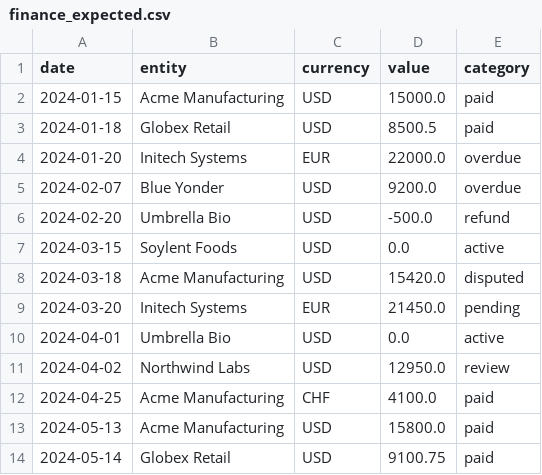
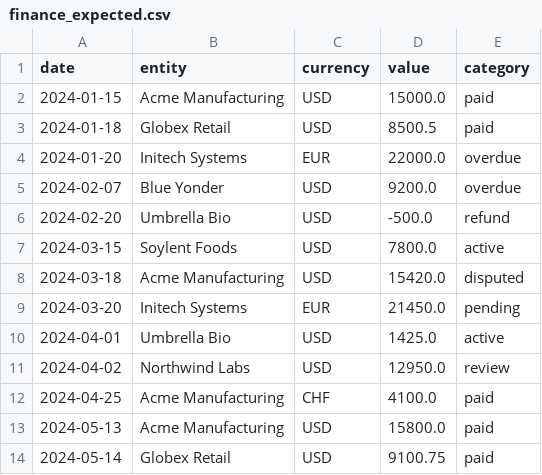
Before and after one commit to nilayparikh/tuts-agentic-ai-examples, a CSV file: self-improving-agent/cleanloop/.gold/finance_expected.csv, drawn as a sheet; only a part is shown; the diff covers the shown part only.

```diff
--- a/self-improving-agent/cleanloop/.gold/finance_expected.csv
+++ b/self-improving-agent/cleanloop/.gold/finance_expected.csv
@@ -6,6 +6,6 @@ date,entity,currency,value,category
 2024-02-20,Umbrella Bio,USD,-500.0,refund
-2024-03-15,Soylent Foods,USD,0.0,active
+2024-03-15,Soylent Foods,USD,7800.0,active
 2024-03-18,Acme Manufacturing,USD,15420.0,disputed
 2024-03-20,Initech Systems,EUR,21450.0,pending
-2024-04-01,Umbrella Bio,USD,0.0,active
+2024-04-01,Umbrella Bio,USD,1425.0,active
 2024-04-02,Northwind Labs,USD,12950.0,review
```
Also changed, not shown: 9 edited cells elsewhere in this file, self-improving-agent/cleanloop/.input/finance_invoices.csv, self-improving-agent/cleanloop/.input/finance_invoices_collections.csv, 6 other files.
